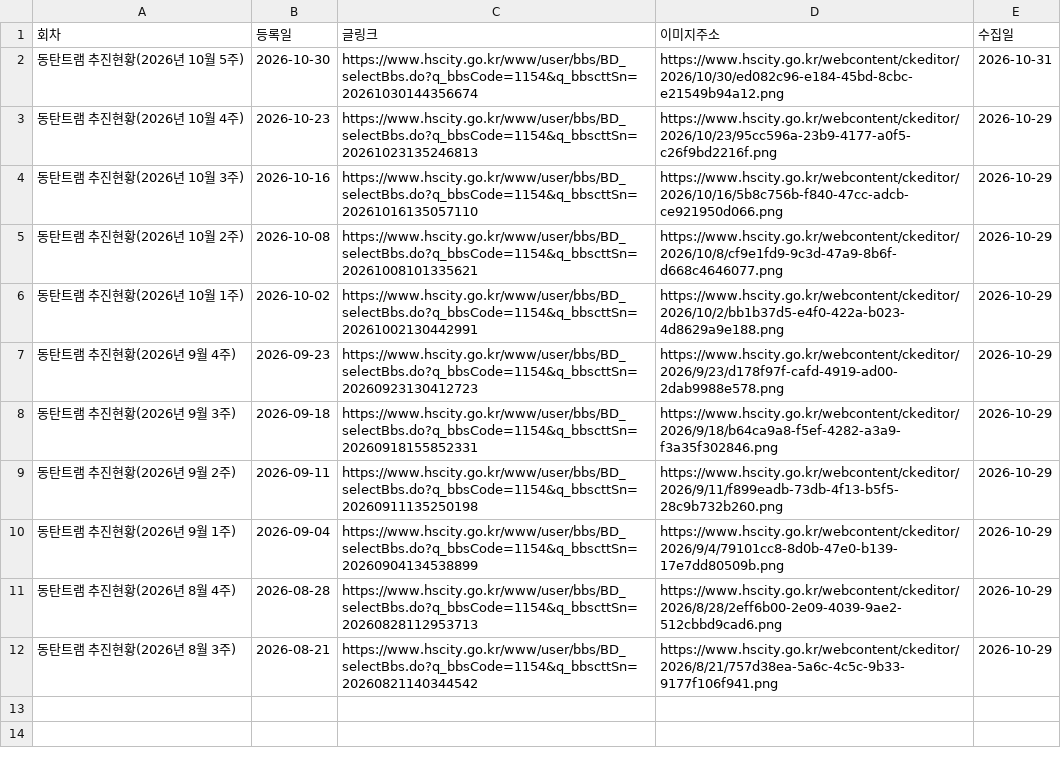
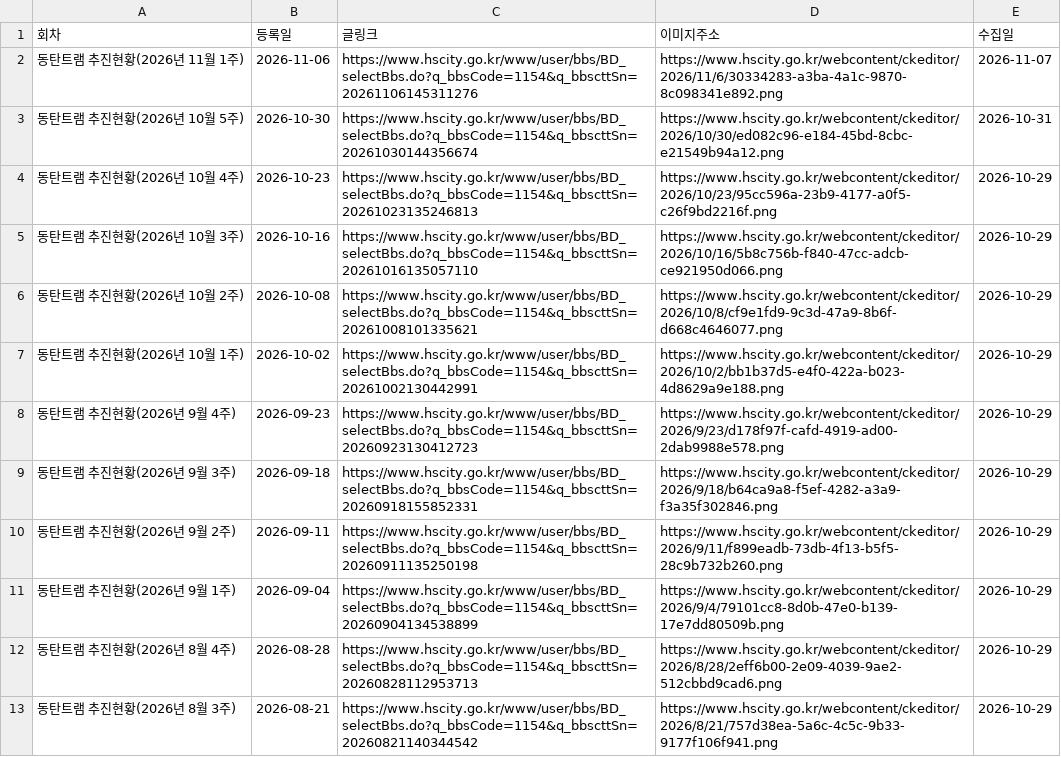
Before and after one commit to jay70park-cyber/jisik-blog-auto, a CSV file: data/tram_status.csv, drawn as a sheet.

```diff
--- a/data/tram_status.csv
+++ b/data/tram_status.csv
@@ -1,2 +1,3 @@
 회차,등록일,글링크,이미지주소,수집일
+동탄트램 추진현황(2026년 11월 1주),2026-11-06,https://www.hscity.go.kr/www/user/bbs/BD_selectBbs.do?q_bbsCode=1154&q_bbscttSn=20261106145311276,https://www.hscity.go.kr/webcontent/ckeditor/2026/11/6/30334283-a3ba-4a1c-9870-8c098341e892.png,2026-11-07
 동탄트램 추진현황(2026년 10월 5주),2026-10-30,https://www.hscity.go.kr/www/user/bbs/BD_selectBbs.do?q_bbsCode=1154&q_bbscttSn=20261030144356674,https://www.hscity.go.kr/webcontent/ckeditor/2026/10/30/ed082c96-e184-45bd-8cbc-e21549b94a12.png,2026-10-31
```
